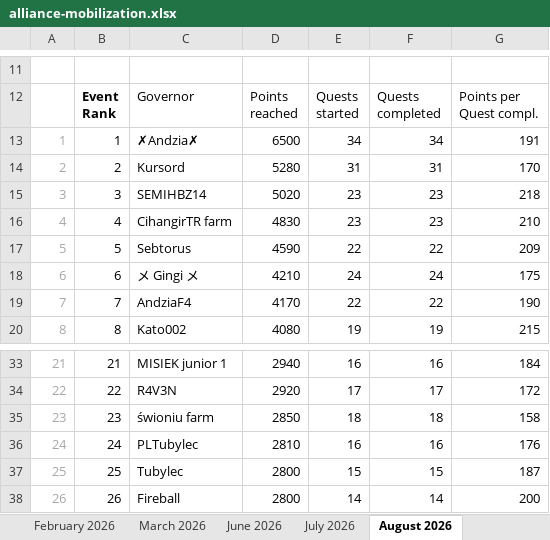
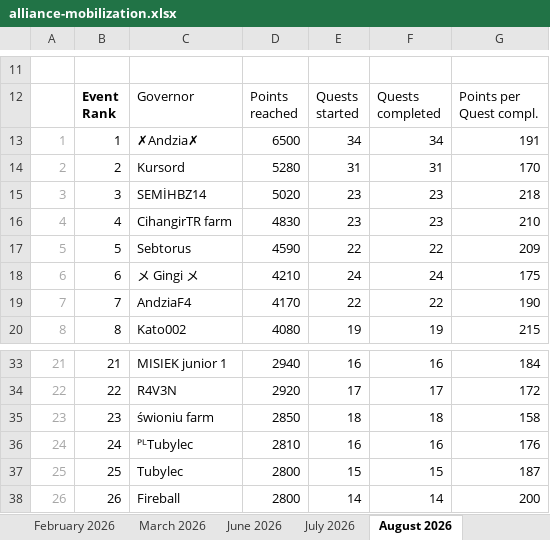
Before and after one commit to kingdom-3662/alliance-mobilization, an Excel workbook: alliance-mobilization.xlsx, sheet August 2026, drawn as a sheet; only a part is shown, gaps mark what is left out; values as stored, in another font and other column widths than the file's, no borders; conditional formats and table styles not drawn; the diff names each change by its address in the sheet, - before the commit and + after, or states it on an @@ line.

```diff
--- a/alliance-mobilization.xlsx (sheet August 2026)
+++ b/alliance-mobilization.xlsx (sheet August 2026)
-C15: SEMIHBZ14
+C15: SEMİHBZ14
-C36: PLTubylec
+C36: ᴾᴸTubylec
```
Also changed, not shown: sheet June 2026, sheet September 2026, sheet July 2026.
